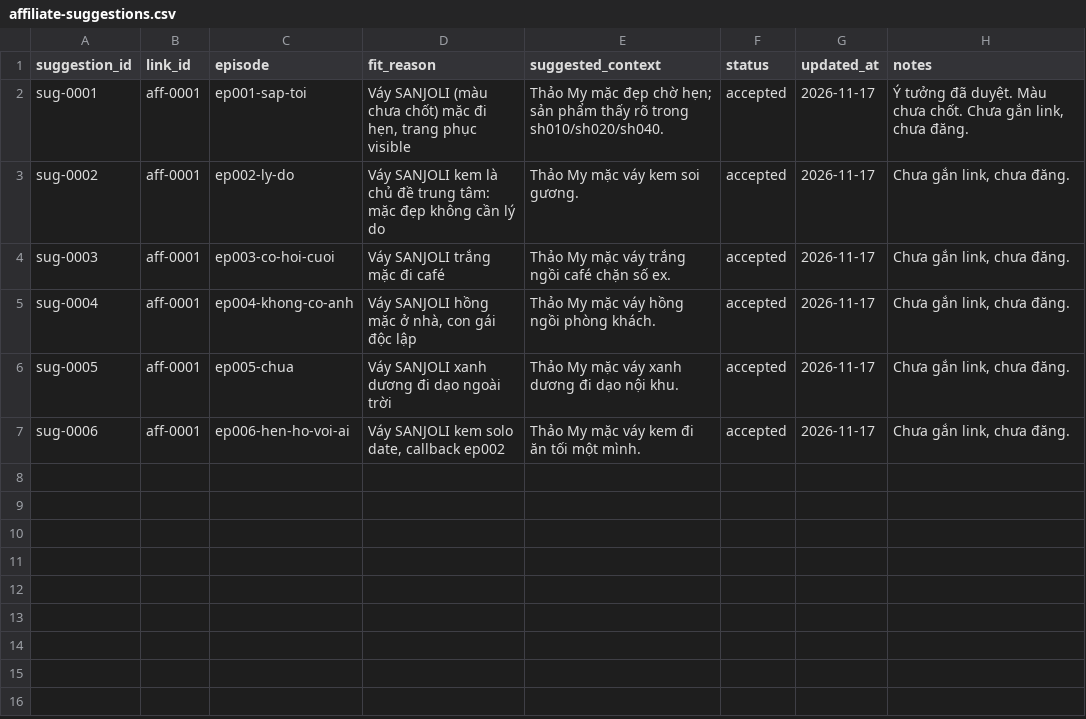
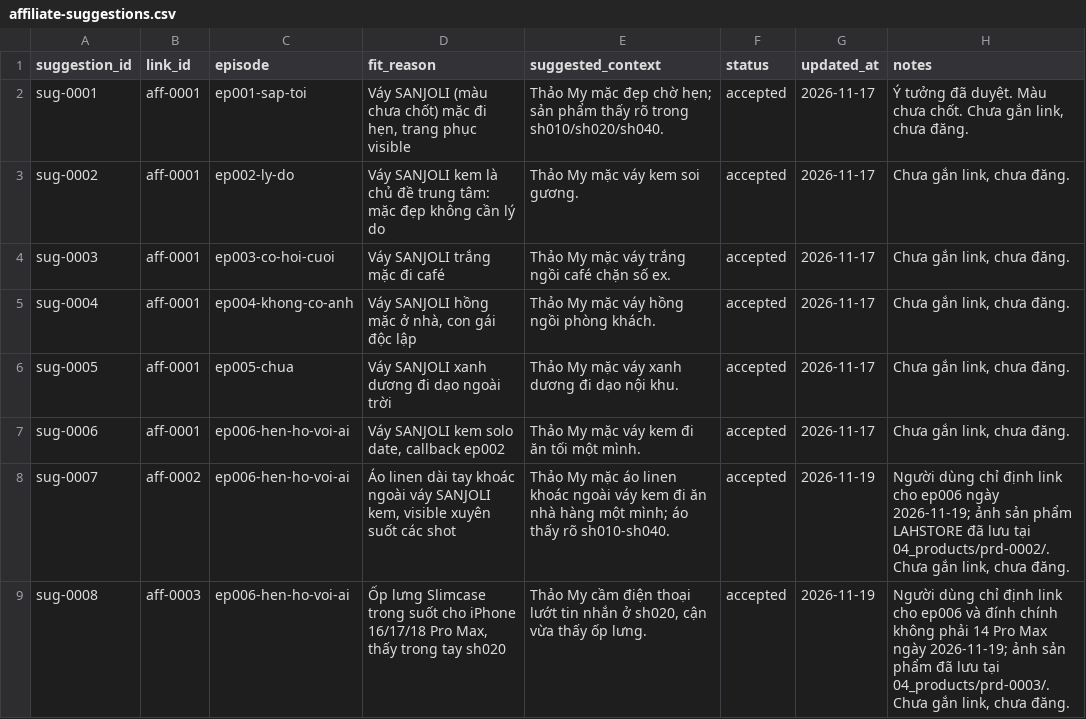
Before and after one commit to ptit9x/gen-videos-for-affiliate, a CSV file: 04_products/affiliate-suggestions.csv, drawn as a sheet; the diff names each change by its address in the sheet, - before the commit and + after, or states it on an @@ line.

```diff
--- a/04_products/affiliate-suggestions.csv
+++ b/04_products/affiliate-suggestions.csv
+row 8: sug-0007 | aff-0002 | ep006-hen-ho-voi-ai | Áo linen dài tay khoác ngoài váy SANJOLI kem, visible xuyên suốt các shot | Thảo My mặc áo linen khoác ngoài váy kem đi ăn nhà hàng một mình; áo thấy rõ sh010-sh040. | accepted | 2026-11-19 | Người dùng chỉ định link cho ep006 ngày 2026-11-19; ảnh sản phẩm LAHSTORE đã lưu tại 04_products/prd-0002/. Chưa gắn link, chưa đăng.
+row 9: sug-0008 | aff-0003 | ep006-hen-ho-voi-ai | Ốp lưng Slimcase trong suốt cho iPhone 16/17/18 Pro Max, thấy trong tay sh020 | Thảo My cầm điện thoại lướt tin nhắn ở sh020, cận vừa thấy ốp lưng. | accepted | 2026-11-19 | Người dùng chỉ định link cho ep006 và đính chính không phải 14 Pro Max ngày 2026-11-19; ảnh sản phẩm đã lưu tại 04_products/prd-0003/. Chưa gắn link, chưa đăng.
```
Also changed, not shown: 04_products/affiliate-links.csv, 7 other files.
